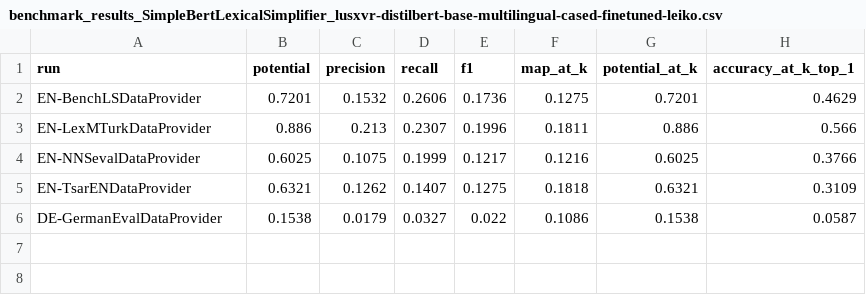
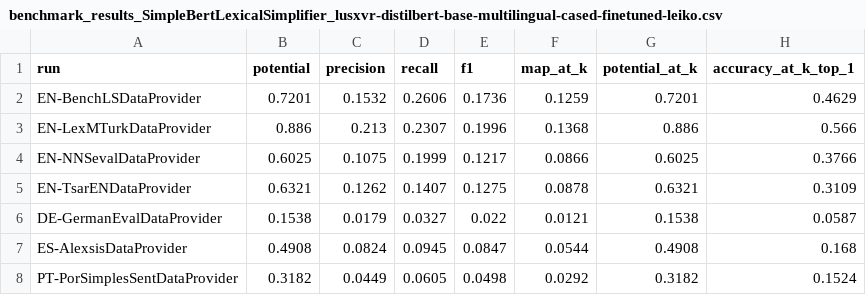
Before and after one commit to Liqs-v2/multlingual-lexical-simplification, a CSV file: data/benchmark_results_SimpleBertLexicalSimplifier_lusxvr-distilbert-base-multilingual-cased-finetuned-leiko.csv, drawn as a sheet.

Commit message:
ran new eval on finetuned model

```diff
--- a/data/benchmark_results_SimpleBertLexicalSimplifier_lusxvr-distilbert-base-multilingual-cased-finetuned-leiko.csv
+++ b/data/benchmark_results_SimpleBertLexicalSimplifier_lusxvr-distilbert-base-multilingual-cased-finetuned-leiko.csv
@@ -1,6 +1,8 @@
 run,potential,precision,recall,f1,map_at_k,potential_at_k,accuracy_at_k_top_1
-EN-BenchLSDataProvider,0.7201,0.1532,0.2606,0.1736,0.1275,0.7201,0.4629
-EN-LexMTurkDataProvider,0.886,0.213,0.2307,0.1996,0.1811,0.886,0.566
-EN-NNSevalDataProvider,0.6025,0.1075,0.1999,0.1217,0.1216,0.6025,0.3766
-EN-TsarENDataProvider,0.6321,0.1262,0.1407,0.1275,0.1818,0.6321,0.3109
-DE-GermanEvalDataProvider,0.1538,0.0179,0.0327,0.022,0.1086,0.1538,0.0587
+EN-BenchLSDataProvider,0.7201,0.1532,0.2606,0.1736,0.1259,0.7201,0.4629
+EN-LexMTurkDataProvider,0.886,0.213,0.2307,0.1996,0.1368,0.886,0.566
+EN-NNSevalDataProvider,0.6025,0.1075,0.1999,0.1217,0.0866,0.6025,0.3766
+EN-TsarENDataProvider,0.6321,0.1262,0.1407,0.1275,0.0878,0.6321,0.3109
+DE-GermanEvalDataProvider,0.1538,0.0179,0.0327,0.022,0.0121,0.1538,0.0587
+ES-AlexsisDataProvider,0.4908,0.0824,0.0945,0.0847,0.0544,0.4908,0.168
+PT-PorSimplesSentDataProvider,0.3182,0.0449,0.0605,0.0498,0.0292,0.3182,0.1524
```
